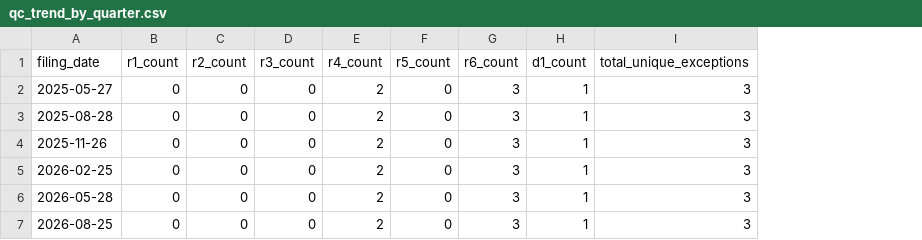
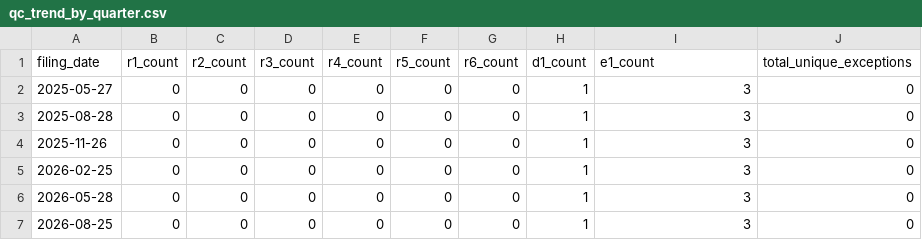
Before and after one commit to Adwait197/-Finance-Reference-Data-Platform, a CSV file: data/processed/qc_trend_by_quarter.csv, drawn as a sheet; the diff names each change by its address in the sheet, - before the commit and + after, or states it on an @@ line.

```diff
--- a/data/processed/qc_trend_by_quarter.csv
+++ b/data/processed/qc_trend_by_quarter.csv
+column J (total_unique_exceptions), rows 2-7: all 0
-I1: total_unique_exceptions
+I1: e1_count
-E2:E7 (r4_count): 2
+E2:E7 (r4_count): 0
-G2:G7 (r6_count): 3
+G2:G7 (r6_count): 0
```
Also changed, not shown: data/processed/ivv_holdings_2025-05-27.csv, data/processed/ivv_holdings_2025-08-28.csv, 9 other files.
